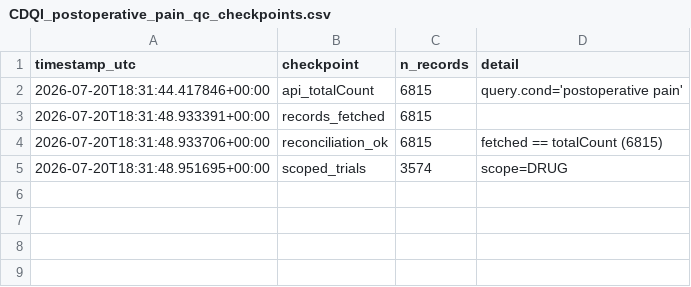
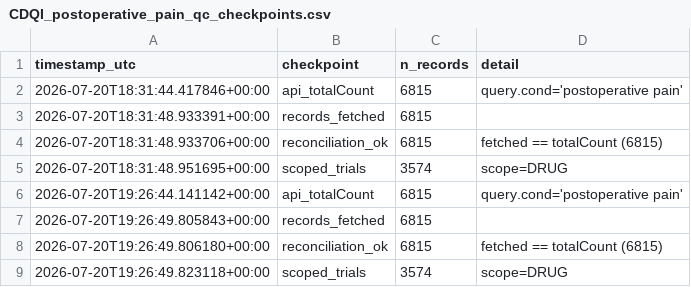
Before and after one commit to tannerproficeresearch-ai/safe-lab-cdqi, a CSV file: CDQI_postoperative_pain/CDQI_postoperative_pain_qc_checkpoints.csv, drawn as a sheet.

Commit message:
Freeze: postoperative pain authoritative pull

```diff
--- a/CDQI_postoperative_pain/CDQI_postoperative_pain_qc_checkpoints.csv
+++ b/CDQI_postoperative_pain/CDQI_postoperative_pain_qc_checkpoints.csv
@@ -5 +5,5 @@ timestamp_utc,checkpoint,n_records,detail
 2026-07-20T18:31:48.951695+00:00,scoped_trials,3574,scope=DRUG
+2026-07-20T19:26:44.141142+00:00,api_totalCount,6815,query.cond='postoperative pain'
+2026-07-20T19:26:49.805843+00:00,records_fetched,6815,
+2026-07-20T19:26:49.806180+00:00,reconciliation_ok,6815,fetched == totalCount (6815)
+2026-07-20T19:26:49.823118+00:00,scoped_trials,3574,scope=DRUG
```
Also changed, not shown: CDQI_postoperative_pain/CDQI_postoperative_pain_dataset.csv, 6 other files.
